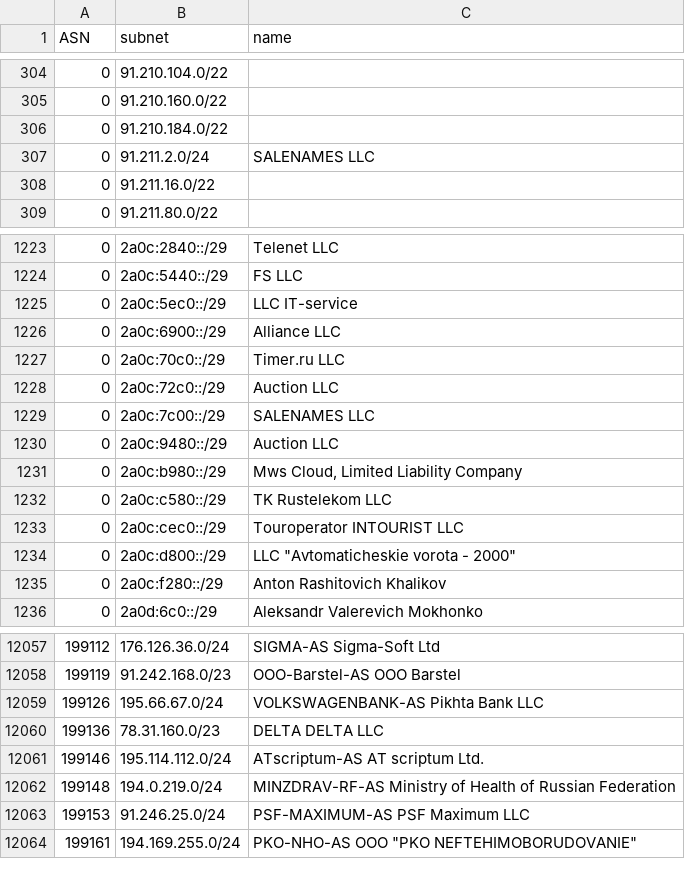
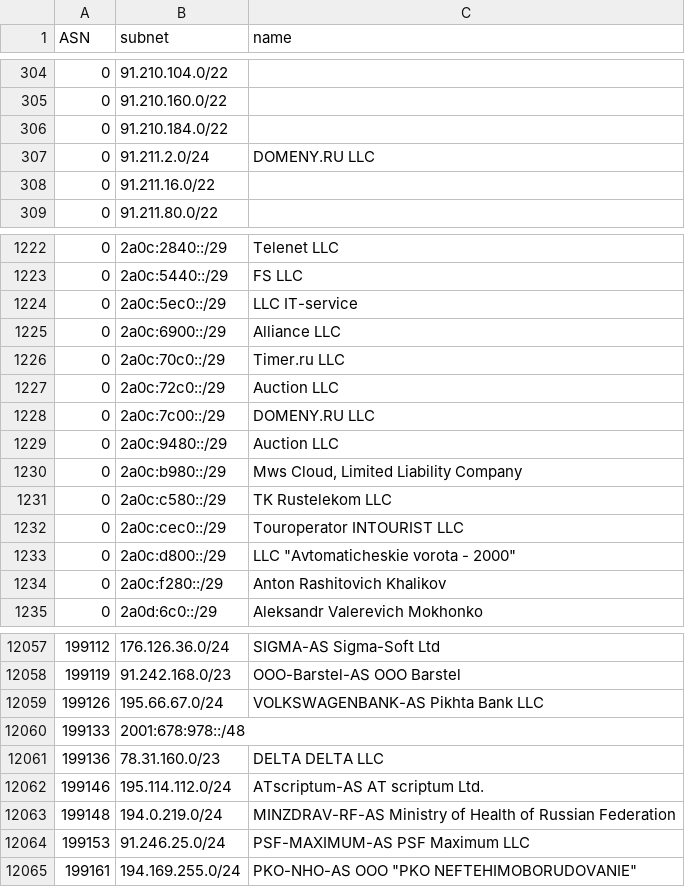
Before and after one commit to esergion/subnets-fetcher, a CSV file: countries/ru/subnets.csv, drawn as a sheet; only a part is shown, gaps mark what is left out; the diff covers the shown part only.

```diff
--- a/countries/ru/subnets.csv
+++ b/countries/ru/subnets.csv
@@ -306,3 +306,3 @@ ASN,subnet,name
 0,91.210.184.0/22,
-0,91.211.2.0/24,SALENAMES LLC
+0,91.211.2.0/24,DOMENY.RU LLC
 0,91.211.16.0/22,
@@ -1228,3 +1227,3 @@ ASN,subnet,name
 0,2a0c:72c0::/29,Auction LLC
-0,2a0c:7c00::/29,SALENAMES LLC
+0,2a0c:7c00::/29,DOMENY.RU LLC
 0,2a0c:9480::/29,Auction LLC
@@ -12059,2 +12059,3 @@ ASN,subnet,name
 199126,195.66.67.0/24,VOLKSWAGENBANK-AS Pikhta Bank LLC
+199133,2001:678:978::/48,
 199136,78.31.160.0/23,DELTA DELTA LLC
```
Also changed, not shown: 3 added rows, 3 removed rows and 1 edited cell elsewhere in this file, 1 other file.
